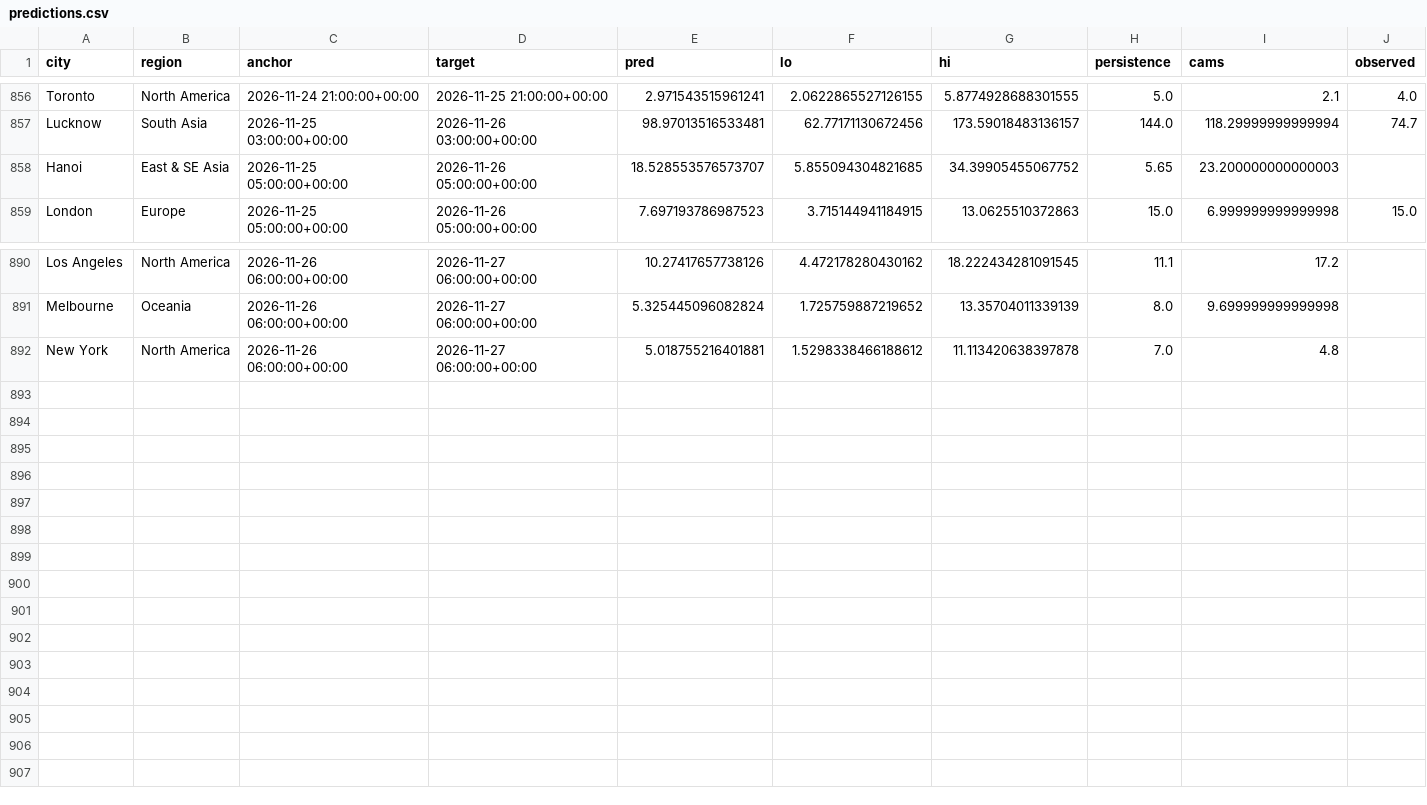
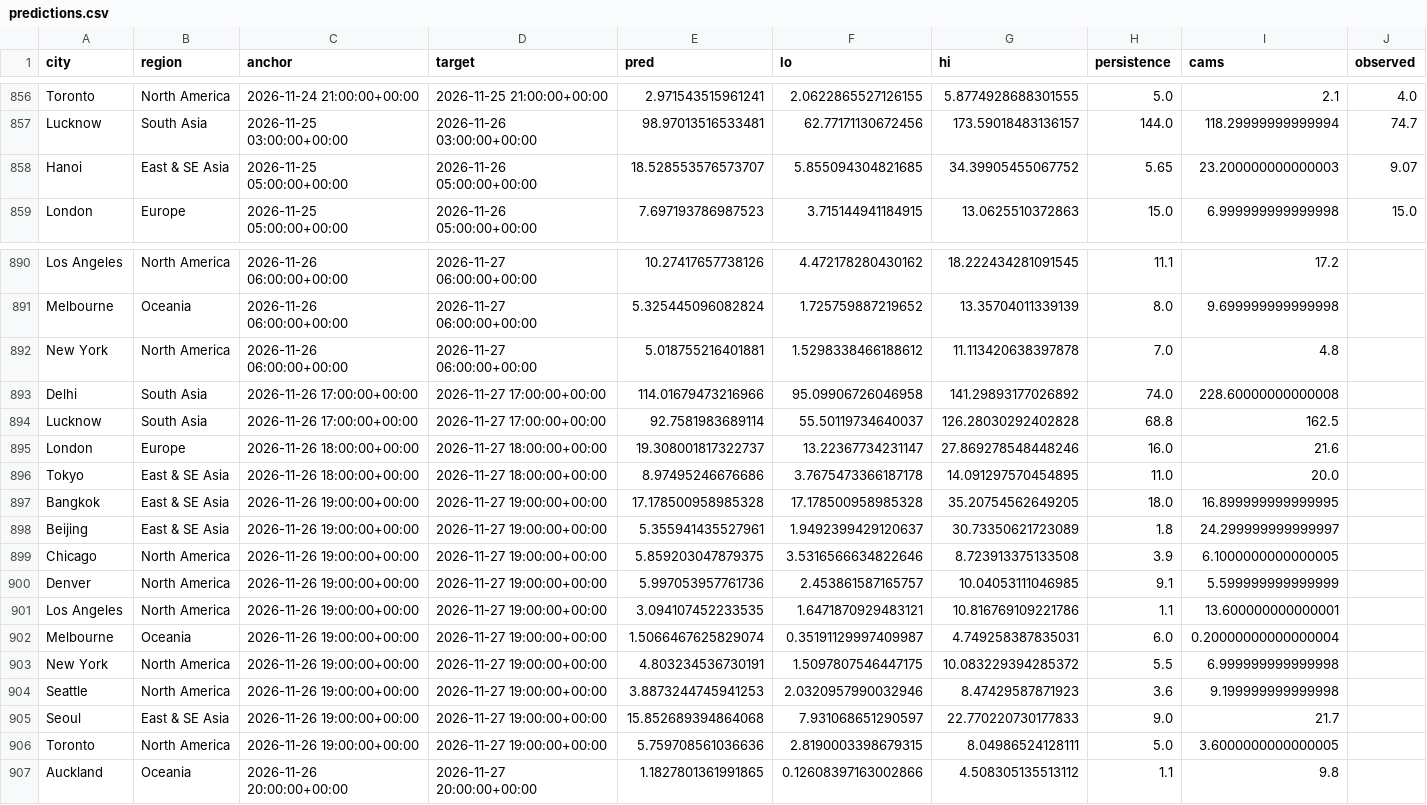
Before and after one commit to akhtarayan57/weather-radar-ai, a CSV file: data/live/predictions.csv, drawn as a sheet; only a part is shown, gaps mark what is left out; the diff covers the shown part only.

Commit message:
live predictions

```diff
--- a/data/live/predictions.csv
+++ b/data/live/predictions.csv
@@ -857,3 +857,3 @@ Toronto,North America,2026-11-24 21:00:00+00:00,2026-11-25 21:00:00+00:00,2.9715
 Lucknow,South Asia,2026-11-25 03:00:00+00:00,2026-11-26 03:00:00+00:00,98.97013516533481,62.77171130672456,173.59018483136157,144.0,118.29999999999994,74.7
-Hanoi,East & SE Asia,2026-11-25 05:00:00+00:00,2026-11-26 05:00:00+00:00,18.528553576573707,5.855094304821685,34.39905455067752,5.65,23.200000000000003,
+Hanoi,East & SE Asia,2026-11-25 05:00:00+00:00,2026-11-26 05:00:00+00:00,18.528553576573707,5.855094304821685,34.39905455067752,5.65,23.200000000000003,9.07
 London,Europe,2026-11-25 05:00:00+00:00,2026-11-26 05:00:00+00:00,7.697193786987523,3.715144941184915,13.0625510372863,15.0,6.999999999999998,15.0
@@ -892 +892,16 @@ Melbourne,Oceania,2026-11-26 06:00:00+00:00,2026-11-27 06:00:00+00:00,5.32544509
 New York,North America,2026-11-26 06:00:00+00:00,2026-11-27 06:00:00+00:00,5.018755216401881,1.5298338466188612,11.113420638397878,7.0,4.8,
+Delhi,South Asia,2026-11-26 17:00:00+00:00,2026-11-27 17:00:00+00:00,114.01679473216966,95.09906726046958,141.29893177026892,74.0,228.60000000000008,
+Lucknow,South Asia,2026-11-26 17:00:00+00:00,2026-11-27 17:00:00+00:00,92.7581983689114,55.50119734640037,126.28030292402828,68.8,162.5,
+London,Europe,2026-11-26 18:00:00+00:00,2026-11-27 18:00:00+00:00,19.308001817322737,13.22367734231147,27.869278548448246,16.0,21.6,
+Tokyo,East & SE Asia,2026-11-26 18:00:00+00:00,2026-11-27 18:00:00+00:00,8.97495246676686,3.7675473366187178,14.091297570454895,11.0,20.0,
+Bangkok,East & SE Asia,2026-11-26 19:00:00+00:00,2026-11-27 19:00:00+00:00,17.178500958985328,17.178500958985328,35.20754562649205,18.0,16.899999999999995,
+Beijing,East & SE Asia,2026-11-26 19:00:00+00:00,2026-11-27 19:00:00+00:00,5.355941435527961,1.9492399429120637,30.73350621723089,1.8,24.299999999999997,
+Chicago,North America,2026-11-26 19:00:00+00:00,2026-11-27 19:00:00+00:00,5.859203047879375,3.5316566634822646,8.723913375133508,3.9,6.1000000000000005,
+Denver,North America,2026-11-26 19:00:00+00:00,2026-11-27 19:00:00+00:00,5.997053957761736,2.453861587165757,10.04053111046985,9.1,5.599999999999999,
+Los Angeles,North America,2026-11-26 19:00:00+00:00,2026-11-27 19:00:00+00:00,3.094107452233535,1.6471870929483121,10.816769109221786,1.1,13.600000000000001,
+Melbourne,Oceania,2026-11-26 19:00:00+00:00,2026-11-27 19:00:00+00:00,1.5066467625829074,0.35191129997409987,4.749258387835031,6.0,0.20000000000000004,
+New York,North America,2026-11-26 19:00:00+00:00,2026-11-27 19:00:00+00:00,4.803234536730191,1.5097807546447175,10.083229394285372,5.5,6.999999999999998,
+Seattle,North America,2026-11-26 19:00:00+00:00,2026-11-27 19:00:00+00:00,3.8873244745941253,2.0320957990032946,8.47429587871923,3.6,9.199999999999998,
+Seoul,East & SE Asia,2026-11-26 19:00:00+00:00,2026-11-27 19:00:00+00:00,15.852689394864068,7.931068651290597,22.770220730177833,9.0,21.7,
+Toronto,North America,2026-11-26 19:00:00+00:00,2026-11-27 19:00:00+00:00,5.759708561036636,2.8190003398679315,8.04986524128111,5.0,3.6000000000000005,
+Auckland,Oceania,2026-11-26 20:00:00+00:00,2026-11-27 20:00:00+00:00,1.1827801361991865,0.12608397163002866,4.508305135513112,1.1,9.8,
```
Also changed, not shown: 15 edited cells elsewhere in this file.
